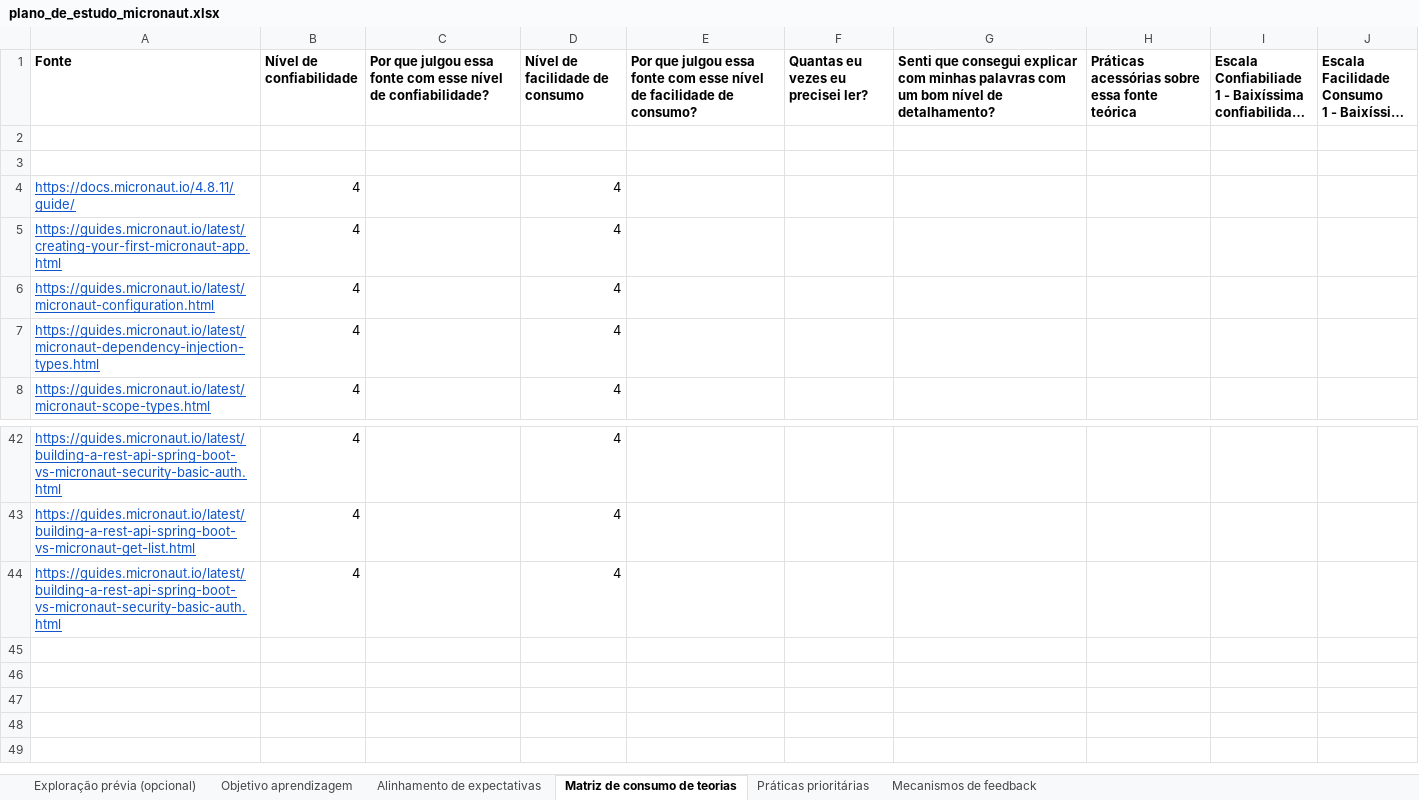
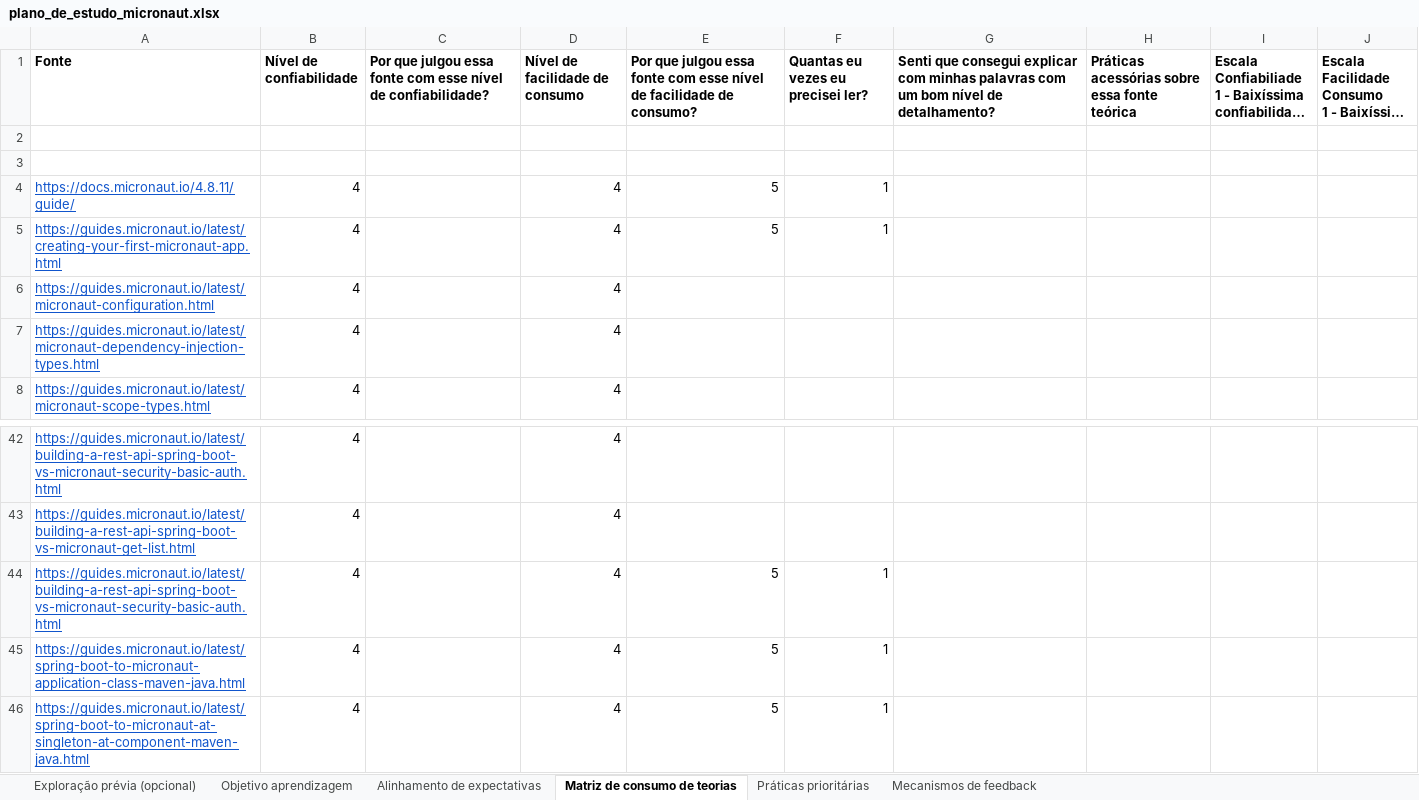
Before and after one commit to fabio21777/plano_de_estudo_micronaut, an Excel workbook: plano_de_estudo_micronaut.xlsx, sheet Matriz de consumo de teorias, drawn as a sheet; only a part is shown, gaps mark what is left out; long unchanged cells end in …; values as stored, in another font and other column widths than the file's, no borders; the diff names each change by its address in the sheet, - before the commit and + after, or states it on an @@ line.

Commit message:
# Marcar uma classe como um bean.- Spring Boot

```diff
--- a/plano_de_estudo_micronaut.xlsx (sheet Matriz de consumo de teorias)
+++ b/plano_de_estudo_micronaut.xlsx (sheet Matriz de consumo de teorias)
-E4:E5: (empty)
+E4:E5: 5
-F4:F5: (empty)
+F4:F5: 1
-E44: (empty)
+E44: 5
-F44: (empty)
+F44: 1
+row 45: https://guides.micronaut.io/latest/spring-boot-to-micronaut-application-class-maven-java.html | 4 |  | 4 | 5 | 1
+row 46: https://guides.micronaut.io/latest/spring-boot-to-micronaut-at-singleton-at-component-maven-java.html | 4 |  | 4 | 5 | 1
```
Also changed, not shown: 2 other files.
